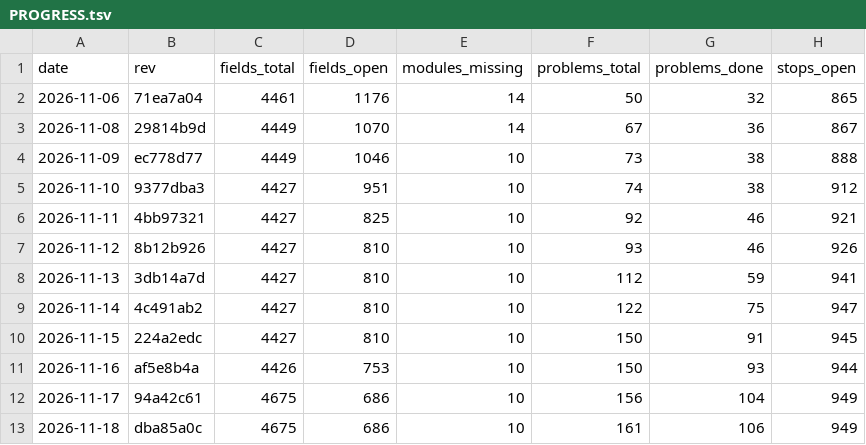
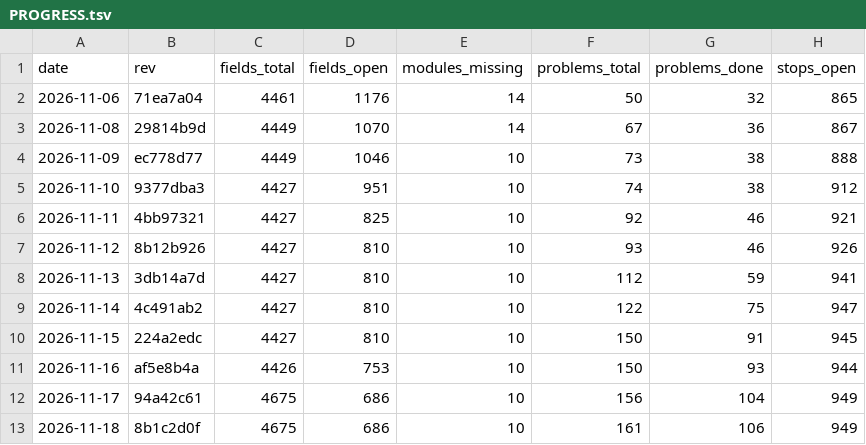
Before and after one commit to Bolebey/openbfme-godot, a TSV file: docs/ennorath/PROGRESS.tsv, drawn as a sheet; only a part is shown; the diff names each change by its address in the sheet, - before the commit and + after, or states it on an @@ line.

```diff
--- a/docs/ennorath/PROGRESS.tsv
+++ b/docs/ennorath/PROGRESS.tsv
-B13 (rev): dba85a0c
+B13 (rev): 8b1c2d0f
```
